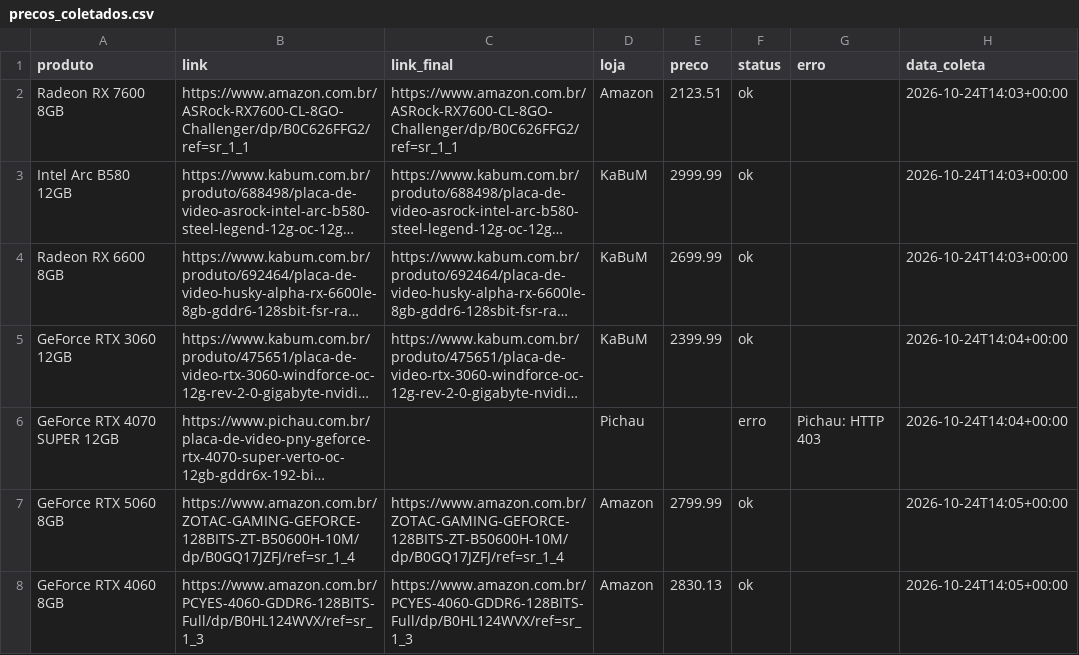
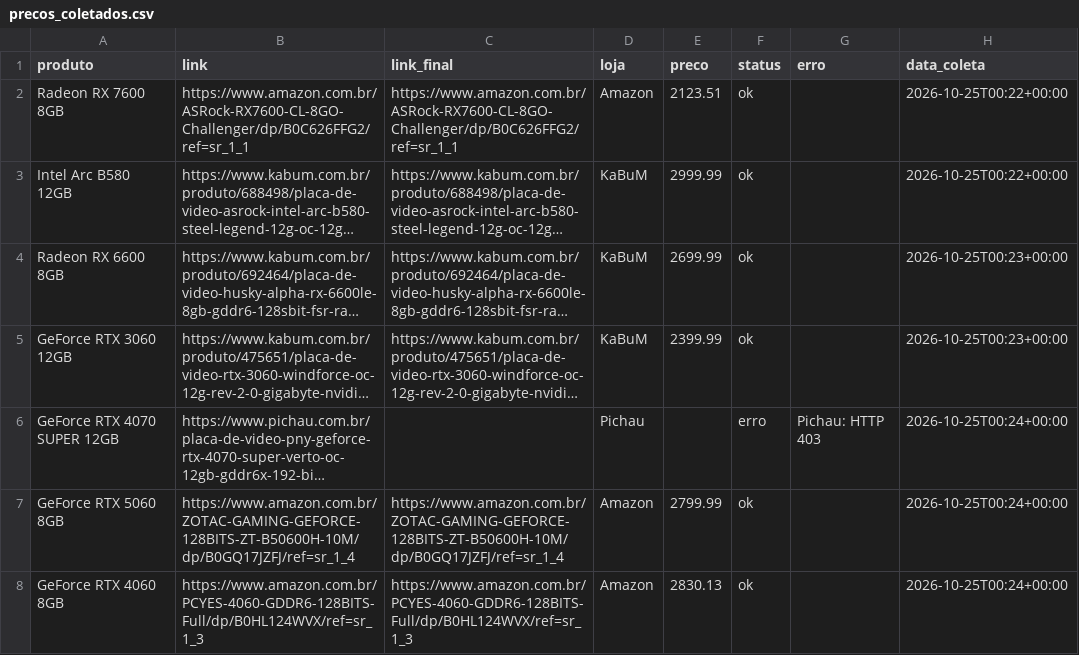
Before and after one commit to fabioconceicao22/radar-gpu-gamer-br, a CSV file: data/precos_coletados.csv, drawn as a sheet; long unchanged cells end in …; the diff names each change by its address in the sheet, - before the commit and + after, or states it on an @@ line.

```diff
--- a/data/precos_coletados.csv
+++ b/data/precos_coletados.csv
-H2:H3 (data_coleta): 2026-10-24T14:03+00:00
+H2:H3 (data_coleta): 2026-10-25T00:22+00:00
-H4 (data_coleta): 2026-10-24T14:03+00:00
+H4 (data_coleta): 2026-10-25T00:23+00:00
-H5 (data_coleta): 2026-10-24T14:04+00:00
+H5 (data_coleta): 2026-10-25T00:23+00:00
-H6 (data_coleta): 2026-10-24T14:04+00:00
+H6 (data_coleta): 2026-10-25T00:24+00:00
-H7:H8 (data_coleta): 2026-10-24T14:05+00:00
+H7:H8 (data_coleta): 2026-10-25T00:24+00:00
```
